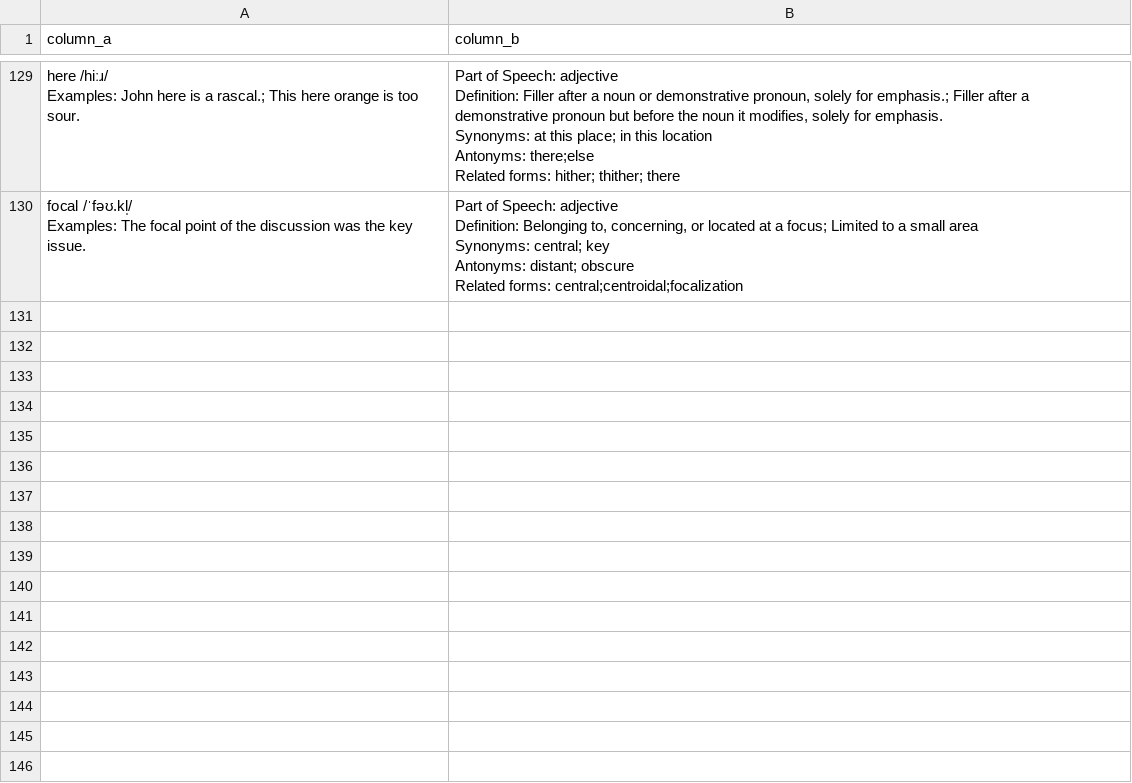
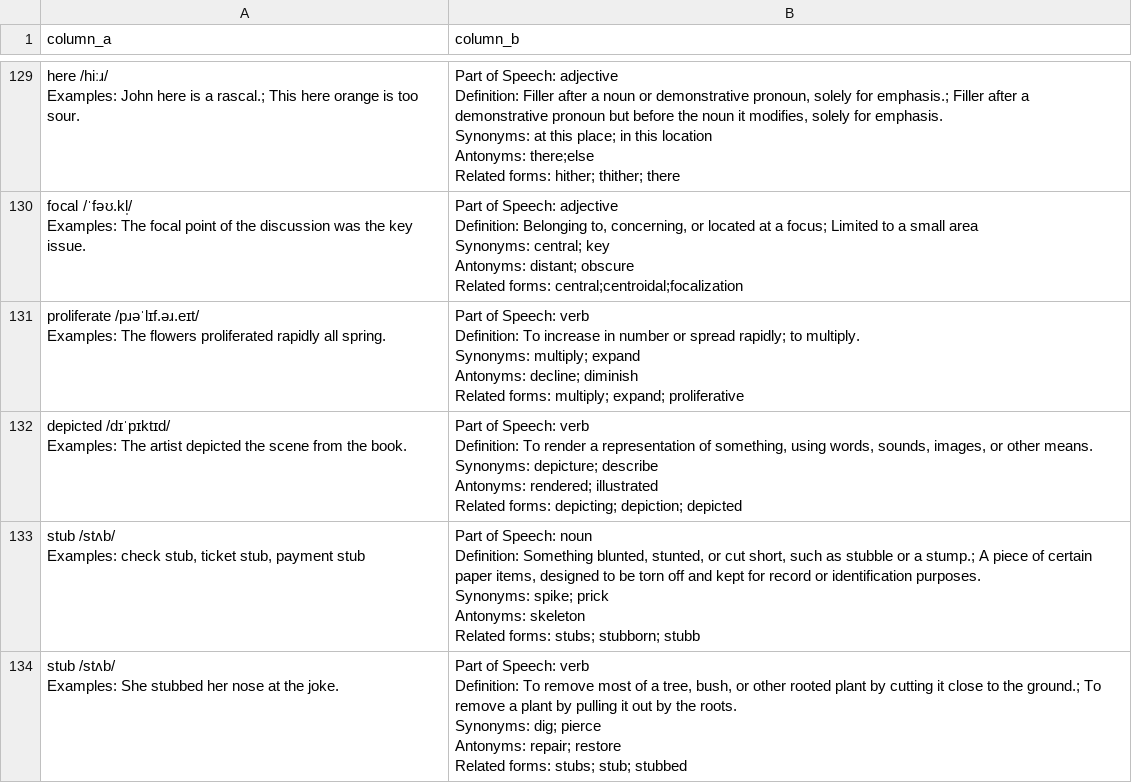
Before and after one commit to manh-td/new-words-extraction, a CSV file: output.csv, drawn as a sheet; only a part is shown, gaps mark what is left out.

```diff
--- a/output.csv
+++ b/output.csv
@@ -775 +775,25 @@ Antonyms: distant; obscure
 Related forms: central;centroidal;focalization"
+"proliferate /pɹəˈlɪf.əɹ.eɪt/
+Examples: The flowers proliferated rapidly all spring.","Part of Speech: verb
+Definition: To increase in number or spread rapidly; to multiply.
+Synonyms: multiply; expand
+Antonyms: decline; diminish
+Related forms: multiply; expand; proliferative"
+"depicted /dɪˈpɪktɪd/
+Examples: The artist depicted the scene from the book.","Part of Speech: verb
+Definition: To render a representation of something, using words, sounds, images, or other means.
+Synonyms: depicture; describe
+Antonyms: rendered; illustrated
+Related forms: depicting; depiction; depicted"
+"stub /stʌb/
+Examples: check stub, ticket stub, payment stub","Part of Speech: noun
+Definition: Something blunted, stunted, or cut short, such as stubble or a stump.; A piece of certain paper items, designed to be torn off and kept for record or identification purposes.
+Synonyms: spike; prick
+Antonyms: skeleton
+Related forms: stubs; stubborn; stubb"
+"stub /stʌb/
+Examples: She stubbed her nose at the joke.","Part of Speech: verb
+Definition: To remove most of a tree, bush, or other rooted plant by cutting it close to the ground.; To remove a plant by pulling it out by the roots.
+Synonyms: dig; pierce
+Antonyms: repair; restore
+Related forms: stubs; stub; stubbed"
```
Also changed, not shown: 22 other files.
